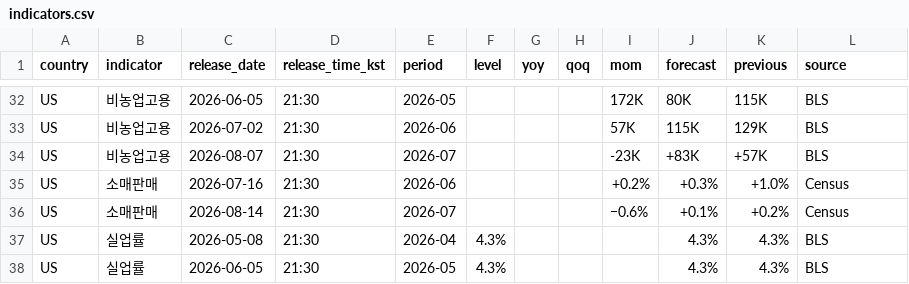
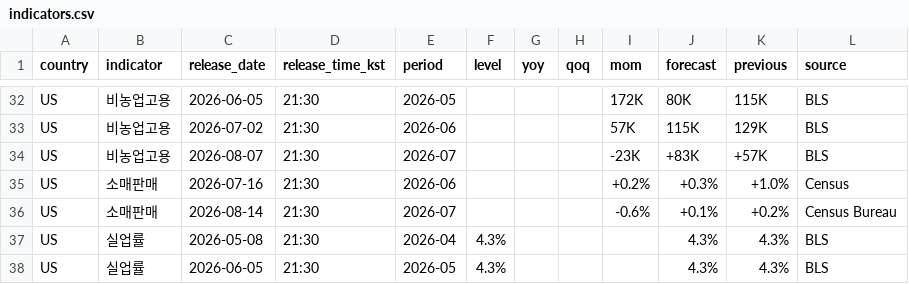
Before and after one commit to JusungR/personal-briefing, a CSV file: archive/indicators.csv, drawn as a sheet; only a part is shown, gaps mark what is left out.

```diff
--- a/archive/indicators.csv
+++ b/archive/indicators.csv
@@ -35,3 +35,3 @@ US,비농업고용,2026-08-07,21:30,2026-07,,,,-23K,+83K,+57K,BLS
 US,소매판매,2026-07-16,21:30,2026-06,,,,+0.2%,+0.3%,+1.0%,Census
-US,소매판매,2026-08-14,21:30,2026-07,,,,−0.6%,+0.1%,+0.2%,Census
+US,소매판매,2026-08-14,21:30,2026-07,,,,-0.6%,+0.1%,+0.2%,Census Bureau
 US,실업률,2026-05-08,21:30,2026-04,4.3%,,,,4.3%,4.3%,BLS
```
Also changed, not shown: 1 other file.
